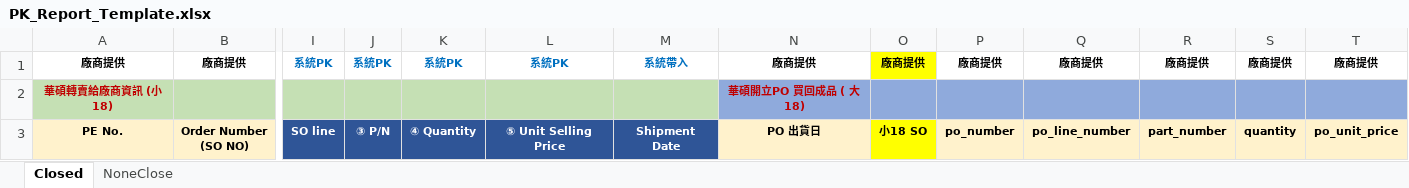
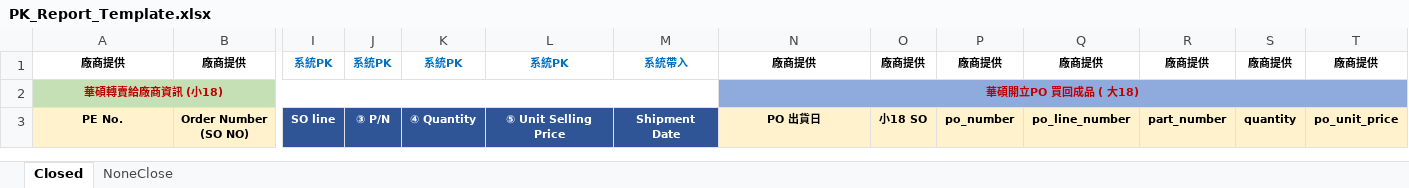
Before and after one commit to 19kiko88/LCM, an Excel workbook: LCM.Website/Content/PK_Report_Template.xlsx, sheet Closed, drawn as a sheet; only a part is shown, gaps mark what is left out; values as stored, in another font and other column widths than the file's, no borders; the diff names each change by its address in the sheet, - before the commit and + after, or states it on an @@ line.

Commit message:
[*]新增NOTE欄位合併儲存格 [*]修正Order Number髒資料 [*]把系統產出的報表appen到廠商提供excel的分頁後面 [+]sweet alert [+]upload info display [*]s18 OrderNo用Regex.Replace去特殊字元 [*]大18 excel檢核是否為空白列 [+]增加ExceptionFilterAttribute，捕捉api回傳型別不是Result的api(ex: excel export) [*]maxAllowedContentLength上限修改為100MB，並增加上傳前檢核 [+]新增vt01. vt02. prd設定檔 [*]修改上傳路徑，避免實體路徑全部顯示 [+]add ELMAHCore

```diff
--- a/LCM.Website/Content/PK_Report_Template.xlsx (sheet Closed)
+++ b/LCM.Website/Content/PK_Report_Template.xlsx (sheet Closed)
-O1 fill: #FFFF00
+O1 fill: none
+A2:M2 merged
+N2:AA2 merged
-O3 fill: #FFFF00
+O3 fill: #FFF2CC
```
Also changed, not shown: sheet NoneClose, 33 other files.
